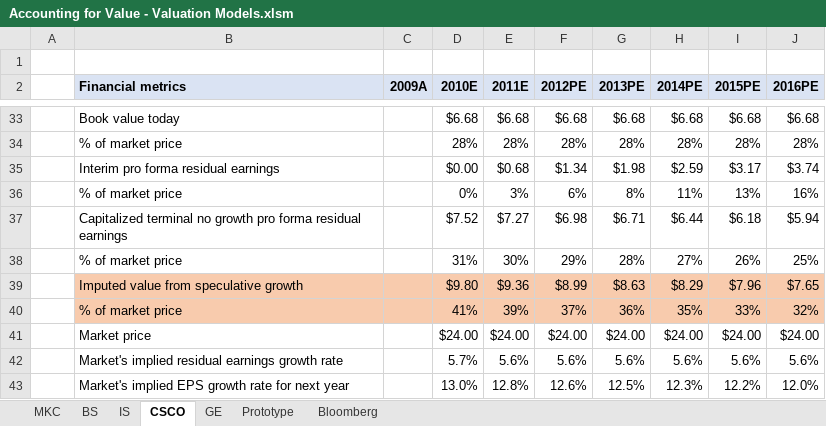
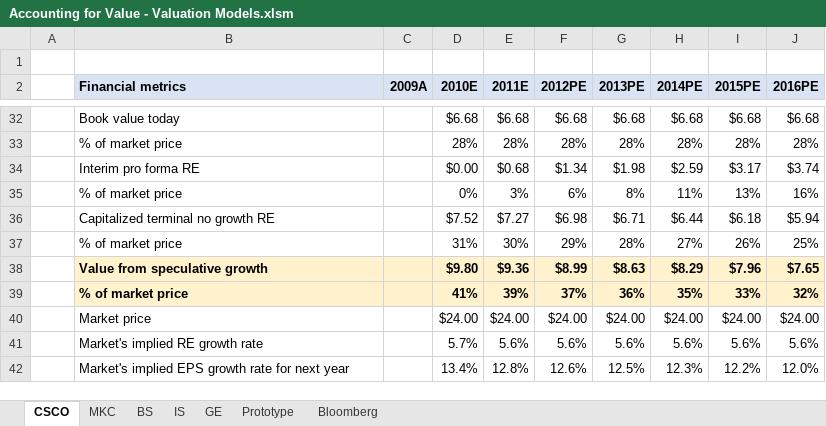
Before and after one commit to FIM-Expert/python-academy, an Excel workbook: Accounting for Value - Valuation Models.xlsm, sheet CSCO, drawn as a sheet; only a part is shown, gaps mark what is left out; values as stored, in another font and other column widths than the file's, no borders; addresses are those after the commit; the diff covers the shown part only; the diff names each change by its address in the sheet, - before the commit and + after, or states it on an @@ line.

```diff
--- a/Accounting for Value - Valuation Models.xlsm (sheet CSCO)
+++ b/Accounting for Value - Valuation Models.xlsm (sheet CSCO)
@@ sheet tab order changed: CSCO | MKC | BS | IS | GE | Prototype | Bloomberg @@
-B34 (Financial metrics): Interim pro forma residual earnings
+B34 (Financial metrics): Interim pro forma RE
-B36 (Financial metrics): …no growth pro forma residual earnings
+B36 (Financial metrics): …no growth RE
-B38 (Financial metrics): Imputed value from speculative growth
+B38 (Financial metrics): Value from speculative growth
-B38:J39 fill: #F8CBAD
+B38:J39 fill: #FFF2CC
-B38:B39 bold: off
+B38:B39 bold: on
-D38:J39 bold: off
+D38:J39 bold: on
-B41 (Financial metrics): Market's implied residual earnings growth rate
+B41 (Financial metrics): Market's implied RE growth rate
-D42 (2010E): 13.0%
+D42 (2010E): 13.4%
```
Also changed, not shown: 1 removed row and 16 edited cells elsewhere in this sheet, formulas that keep their value, charts or pictures, 1 other file.
